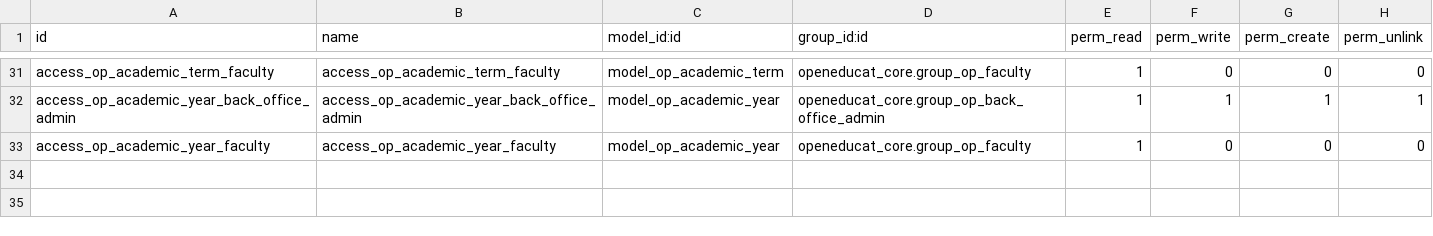
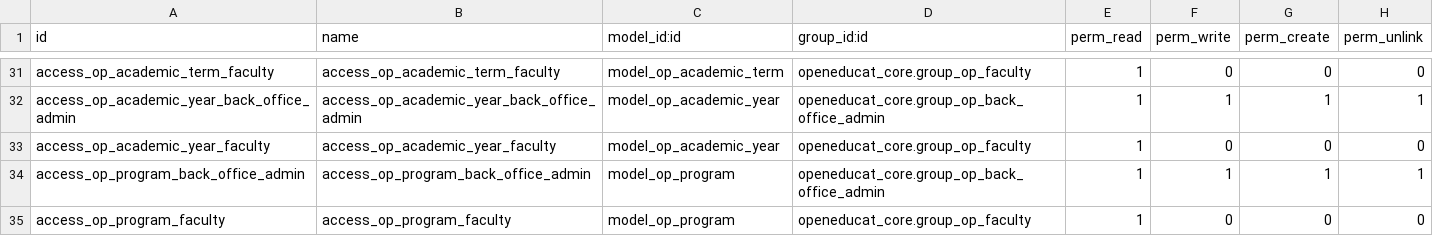
Before and after one commit to tarcinsample/cat19, a CSV file: openeducat_core/security/ir.model.access.csv, drawn as a sheet; only a part is shown, gaps mark what is left out.

Commit message:
[MOD] Modify security file

```diff
--- a/openeducat_core/security/ir.model.access.csv
+++ b/openeducat_core/security/ir.model.access.csv
@@ -33 +33,3 @@ access_op_academic_year_back_office_admin,access_op_academic_year_back_office_ad
 access_op_academic_year_faculty,access_op_academic_year_faculty,model_op_academic_year,openeducat_core.group_op_faculty,1,0,0,0
+access_op_program_back_office_admin,access_op_program_back_office_admin,model_op_program,openeducat_core.group_op_back_office_admin,1,1,1,1
+access_op_program_faculty,access_op_program_faculty,model_op_program,openeducat_core.group_op_faculty,1,0,0,0
```
